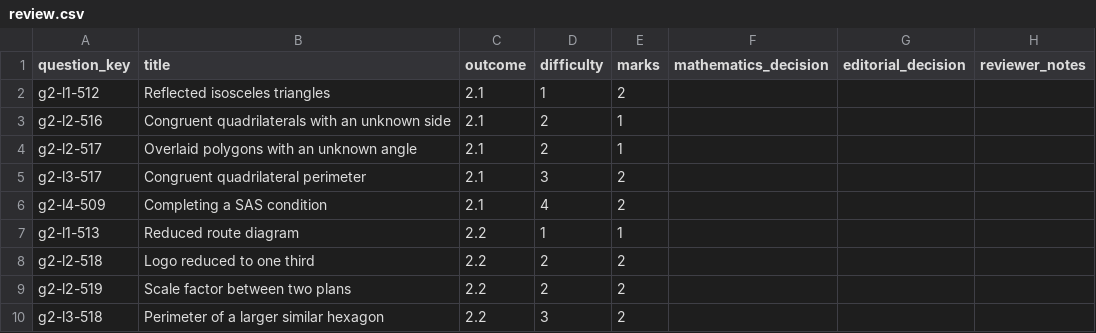
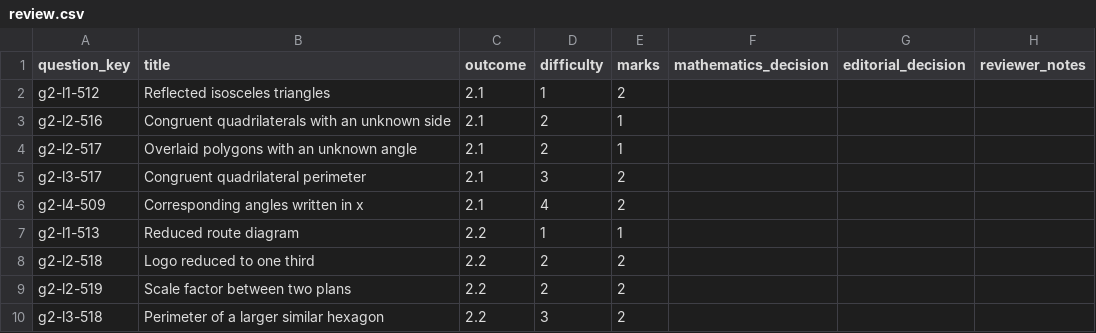
Before and after one commit to Willedward/asean_academy, a CSV file: backend_resources/question_bank/g3_math/secondary_2/g2/v1/review_packets/g3-sec2-g2-b003/review.csv, drawn as a sheet; only a part is shown.

```diff
--- a/backend_resources/question_bank/g3_math/secondary_2/g2/v1/review_packets/g3-sec2-g2-b003/review.csv
+++ b/backend_resources/question_bank/g3_math/secondary_2/g2/v1/review_packets/g3-sec2-g2-b003/review.csv
@@ -5,3 +5,3 @@ g2-l2-517,Overlaid polygons with an unknown angle,2.1,2,1,,,
 g2-l3-517,Congruent quadrilateral perimeter,2.1,3,2,,,
-g2-l4-509,Completing a SAS condition,2.1,4,2,,,
+g2-l4-509,Corresponding angles written in x,2.1,4,2,,,
 g2-l1-513,Reduced route diagram,2.2,1,1,,,
```
Also changed, not shown: 9 other files.
